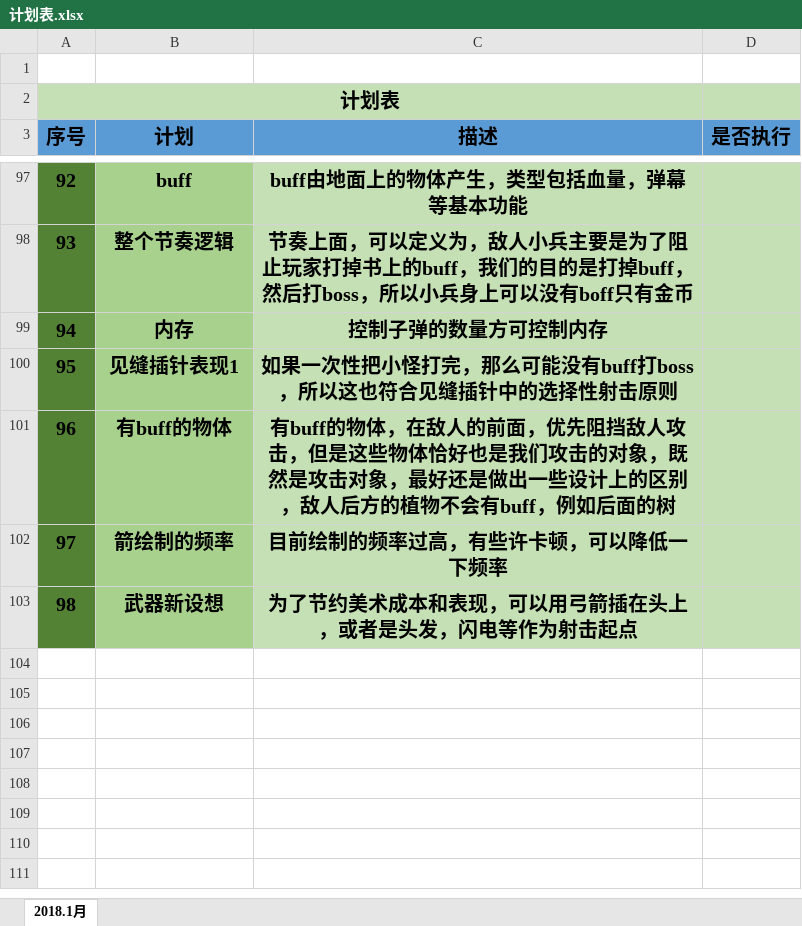
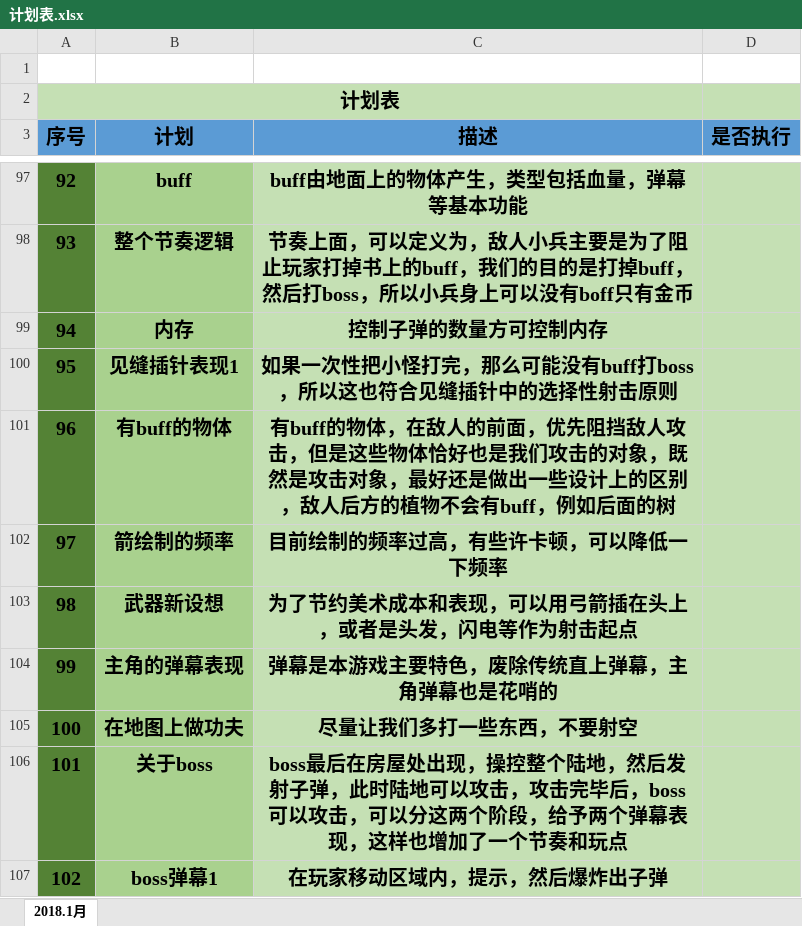
Before and after one commit to NameIsLaoWangGe/-, an Excel workbook: 计划/计划表.xlsx, sheet 2018.1月, drawn as a sheet; only a part is shown, gaps mark what is left out; values as stored, in another font and other column widths than the file's, no borders; the diff names each change by its address in the sheet, - before the commit and + after, or states it on an @@ line.

```diff
--- a/计划/计划表.xlsx (sheet 2018.1月)
+++ b/计划/计划表.xlsx (sheet 2018.1月)
+row 104: 99 | 主角的弹幕表现 | 弹幕是本游戏主要特色，废除传统直上弹幕，主角弹幕也是花哨的
+row 105: 100 | 在地图上做功夫 | 尽量让我们多打一些东西，不要射空
+row 106: 101 | 关于boss | boss最后在房屋处出现，操控整个陆地，然后发射子弹，此时陆地可以攻击，攻击完毕后，boss可以攻击，可以分这两个阶段，给予两个弹幕表现，这样也增加了一个节奏和玩点
+row 107: 102 | boss弹幕1 | 在玩家移动区域内，提示，然后爆炸出子弹
```
Also changed, not shown: 38 other files.
